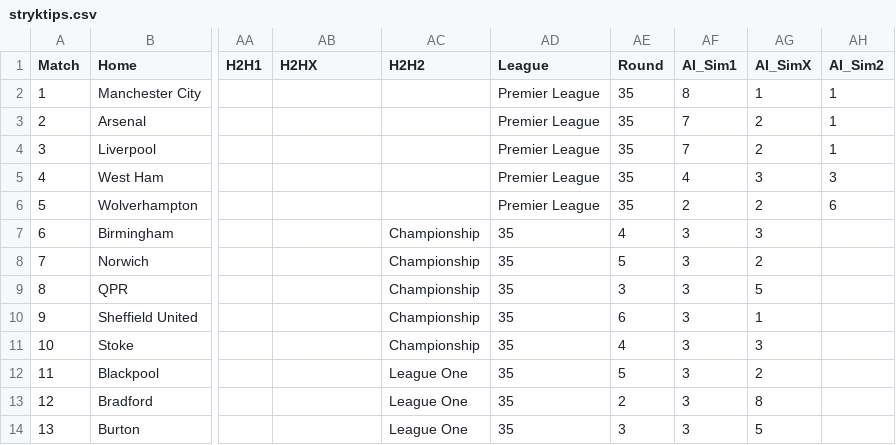
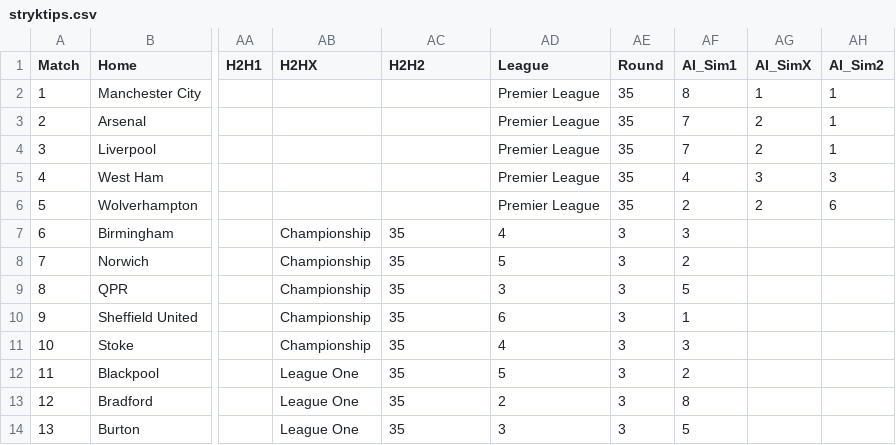
Before and after one commit to JulleFibonacci/stryktipsdata-csv, a CSV file: stryktips.csv, drawn as a sheet; only a part is shown, gaps mark what is left out; the diff names each change by its address in the sheet, - before the commit and + after, or states it on an @@ line.

Commit message:
Update stryktips.csv

```diff
--- a/stryktips.csv
+++ b/stryktips.csv
-AB7:AB11 (H2HX): (empty)
+AB7:AB11 (H2HX): Championship
-AC7:AC11 (H2H2): Championship
+AC7:AC11 (H2H2): 35
-AD7 (League): 35
+AD7 (League): 4
-AE7 (Round): 4
+AE7 (Round): 3
-AG7 (AI_SimX): 3
+AG7 (AI_SimX): (empty)
-AD8 (League): 35
+AD8 (League): 5
-AE8 (Round): 5
+AE8 (Round): 3
-AF8 (AI_Sim1): 3
+AF8 (AI_Sim1): 2
-AG8 (AI_SimX): 2
+AG8 (AI_SimX): (empty)
-AD9 (League): 35
+AD9 (League): 3
-AF9 (AI_Sim1): 3
+AF9 (AI_Sim1): 5
-AG9 (AI_SimX): 5
+AG9 (AI_SimX): (empty)
-AD10 (League): 35
+AD10 (League): 6
-AE10 (Round): 6
+AE10 (Round): 3
-AF10 (AI_Sim1): 3
+AF10 (AI_Sim1): 1
-AG10 (AI_SimX): 1
+AG10 (AI_SimX): (empty)
-AD11 (League): 35
+AD11 (League): 4
-AE11 (Round): 4
+AE11 (Round): 3
-AG11 (AI_SimX): 3
+AG11 (AI_SimX): (empty)
-AB12:AB14 (H2HX): (empty)
+AB12:AB14 (H2HX): League One
-AC12:AC14 (H2H2): League One
+AC12:AC14 (H2H2): 35
-AD12 (League): 35
+AD12 (League): 5
-AE12 (Round): 5
+AE12 (Round): 3
-AF12 (AI_Sim1): 3
+AF12 (AI_Sim1): 2
-AG12 (AI_SimX): 2
+AG12 (AI_SimX): (empty)
-AD13 (League): 35
+AD13 (League): 2
-AE13 (Round): 2
+AE13 (Round): 3
-AF13 (AI_Sim1): 3
+AF13 (AI_Sim1): 8
-AG13 (AI_SimX): 8
+AG13 (AI_SimX): (empty)
-AD14 (League): 35
+AD14 (League): 3
-AF14 (AI_Sim1): 3
+AF14 (AI_Sim1): 5
-AG14 (AI_SimX): 5
+AG14 (AI_SimX): (empty)
```
